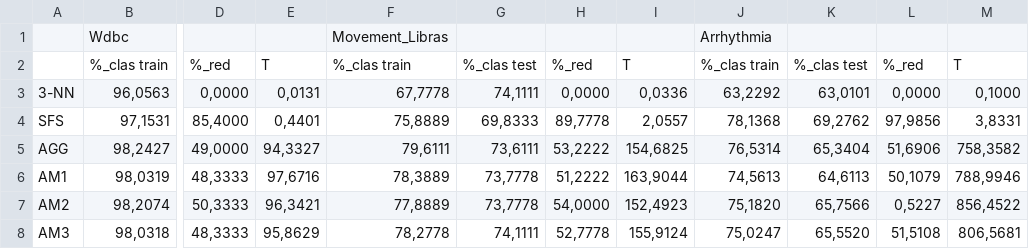
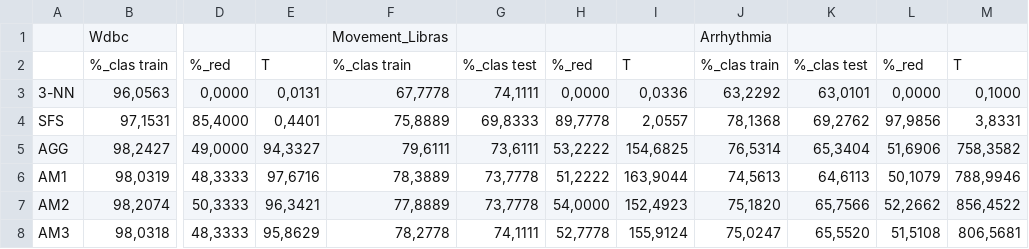
Before and after one commit to AnabelGRios/Metaheuristicas15-16, a CSV file: Práctica5/resultados/General.csv, drawn as a sheet; only a part is shown, gaps mark what is left out; the diff names each change by its address in the sheet, - before the commit and + after, or states it on an @@ line.

```diff
--- a/Práctica5/resultados/General.csv
+++ b/Práctica5/resultados/General.csv
-L7: 0,5227
+L7: 52,2662
```
Also changed, not shown: Práctica5/resultados/AM2.csv, 6 other files.
